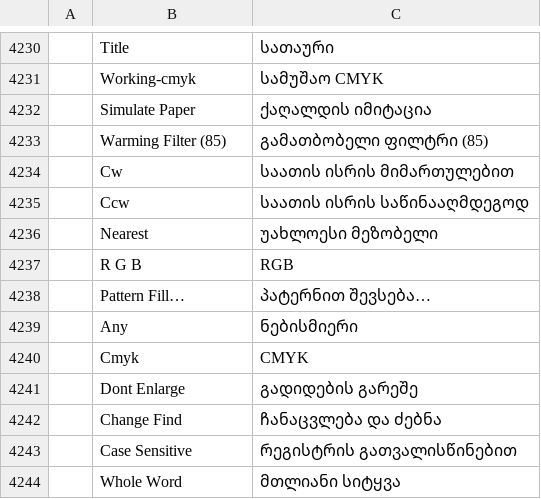
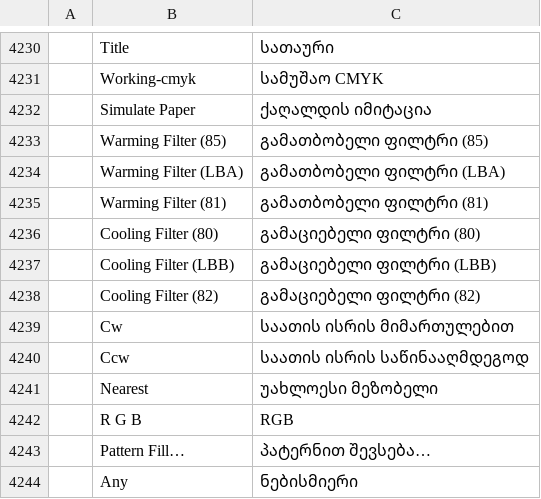
Before and after one commit to devius/photocraft, a TSV file: crates/ui-egui/src/i18n/ka.tsv, drawn as a sheet; only a part is shown, gaps mark what is left out; the shorter side is filled out with more unchanged rows; the diff names each change by its address in the sheet, - before the commit and + after, or states it on an @@ line.

```diff
--- a/crates/ui-egui/src/i18n/ka.tsv
+++ b/crates/ui-egui/src/i18n/ka.tsv
+row 4234:  | Warming Filter (LBA) | გამათბობელი ფილტრი (LBA)
+row 4235:  | Warming Filter (81) | გამათბობელი ფილტრი (81)
+row 4236:  | Cooling Filter (80) | გამაციებელი ფილტრი (80)
+row 4237:  | Cooling Filter (LBB) | გამაციებელი ფილტრი (LBB)
+row 4238:  | Cooling Filter (82) | გამაციებელი ფილტრი (82)
```
